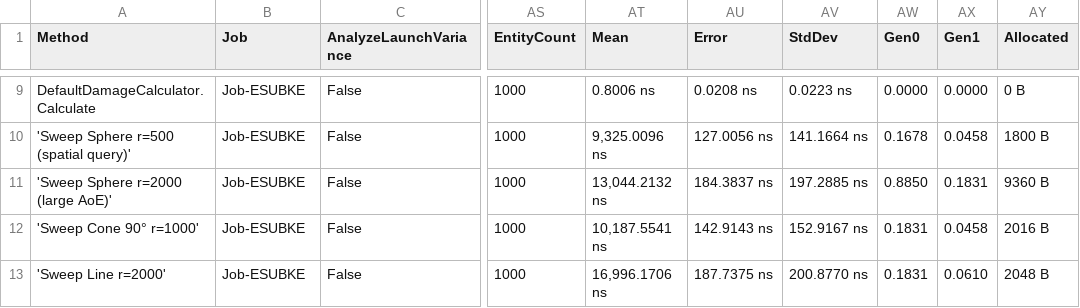
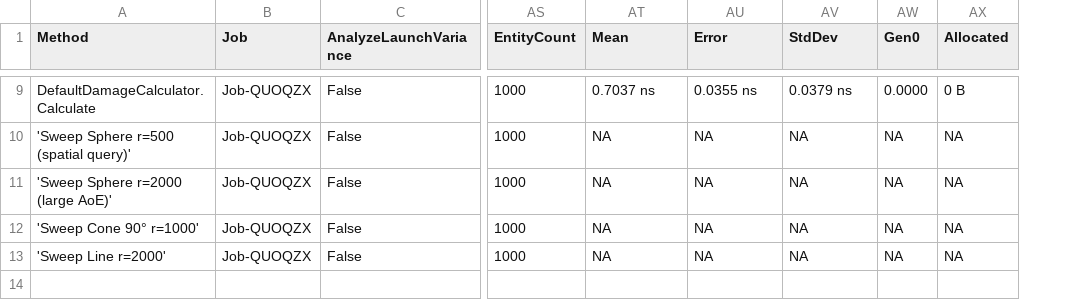
Before and after one commit to Vulcaine/Altruist, a CSV file: Benchmarks/BenchmarkDotNet.Artifacts/results/Altruist.Benchmarks.CombatBenchmarks-report.csv, drawn as a sheet; only a part is shown, gaps mark what is left out; removed rows and columns are numbered as before the commit, all else as after; the diff covers the shown part only; the diff names each change by its address in the sheet, - before the commit and + after, or states it on an @@ line.

```diff
--- a/Benchmarks/BenchmarkDotNet.Artifacts/results/Altruist.Benchmarks.CombatBenchmarks-report.csv
+++ b/Benchmarks/BenchmarkDotNet.Artifacts/results/Altruist.Benchmarks.CombatBenchmarks-report.csv
-column AX (Gen1), rows 9-13: 0.0000 | 0.0458 | 0.1831 | 0.0458 | 0.0610
-B9:B13 (Job): Job-ESUBKE
+B9:B13 (Job): Job-QUOQZX
-AT9 (Mean): 0.8006 ns
+AT9 (Mean): 0.7037 ns
-AU9 (Error): 0.0208 ns
+AU9 (Error): 0.0355 ns
-AV9 (StdDev): 0.0223 ns
+AV9 (StdDev): 0.0379 ns
-AT10 (Mean): 9,325.0096 ns
+AT10 (Mean): NA
-AU10 (Error): 127.0056 ns
+AU10 (Error): NA
-AV10 (StdDev): 141.1664 ns
+AV10 (StdDev): NA
-AW10 (Gen0): 0.1678
+AW10 (Gen0): NA
-AX10 (Allocated): 1800 B
+AX10 (Allocated): NA
-AT11 (Mean): 13,044.2132 ns
+AT11 (Mean): NA
-AU11 (Error): 184.3837 ns
+AU11 (Error): NA
-AV11 (StdDev): 197.2885 ns
+AV11 (StdDev): NA
-AW11 (Gen0): 0.8850
+AW11 (Gen0): NA
-AX11 (Allocated): 9360 B
+AX11 (Allocated): NA
-AT12 (Mean): 10,187.5541 ns
+AT12 (Mean): NA
-AU12 (Error): 142.9143 ns
+AU12 (Error): NA
-AV12 (StdDev): 152.9167 ns
+AV12 (StdDev): NA
-AW12:AW13 (Gen0): 0.1831
+AW12:AW13 (Gen0): NA
-AX12 (Allocated): 2016 B
+AX12 (Allocated): NA
-AT13 (Mean): 16,996.1706 ns
+AT13 (Mean): NA
-AU13 (Error): 187.7375 ns
+AU13 (Error): NA
-AV13 (StdDev): 200.8770 ns
+AV13 (StdDev): NA
-AX13 (Allocated): 2048 B
+AX13 (Allocated): NA
```
Also changed, not shown: 36 edited cells elsewhere in this file, Benchmarks/BenchmarkDotNet.Artifacts/results/Altruist.Benchmarks.AIBenchmarks-report.csv, Benchmarks/BenchmarkDotNet.Artifacts/results/Altruist.Benchmarks.CollisionBenchmarks-report.csv, 16 other files.
